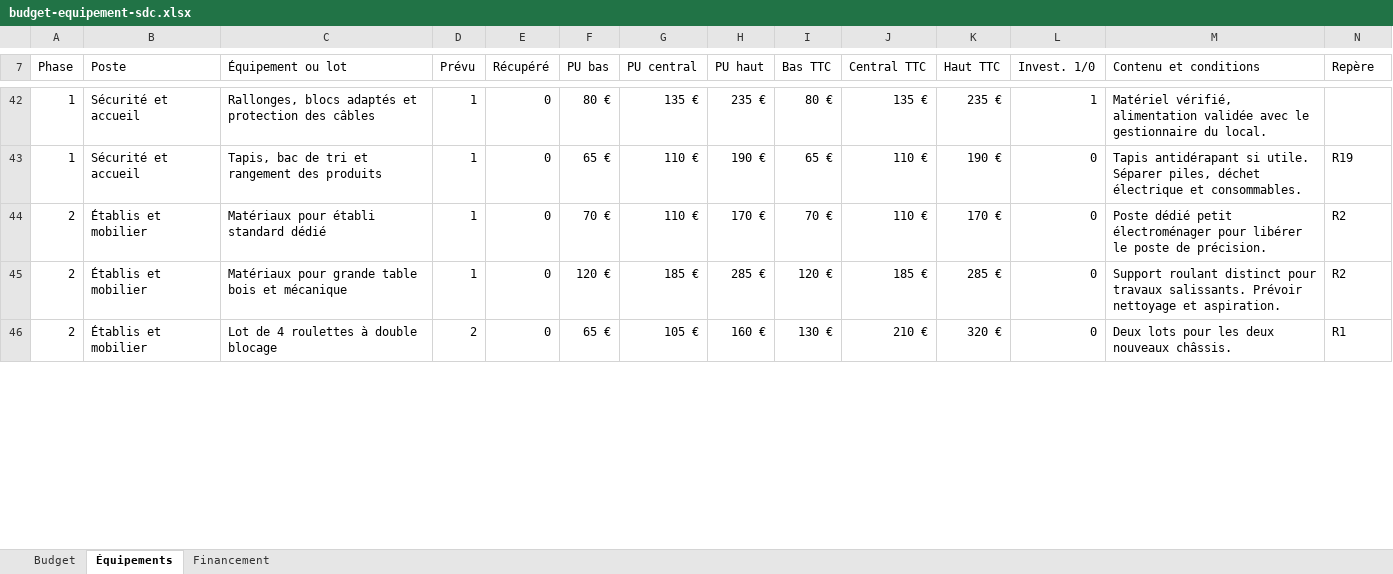
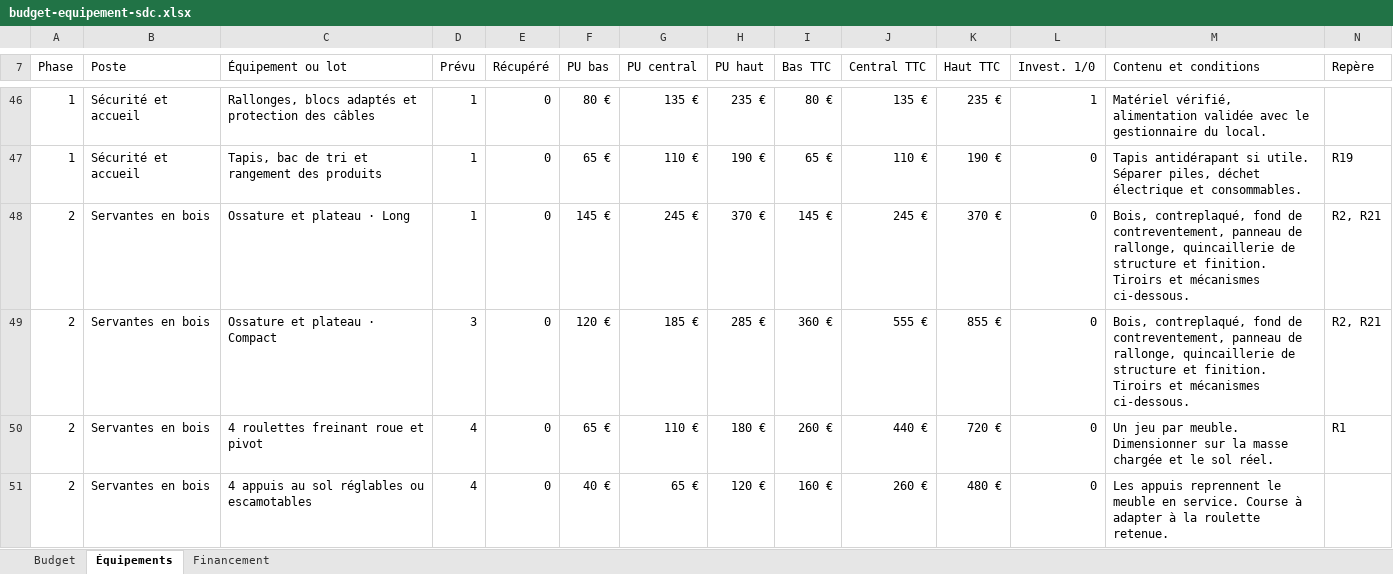
Before and after one commit to Cpasgrave/cpasgrave.github.io, an Excel workbook: dist/dossiers/sdc/documents/budget-equipement-sdc.xlsx, sheet Équipements, drawn as a sheet; only a part is shown, gaps mark what is left out; values as stored, in another font and other column widths than the file's, no cell formats; conditional formats not drawn; addresses are those after the commit; the diff covers the shown part only; the diff names each change by its address in the sheet, - before the commit and + after, or states it on an @@ line.

Commit message:
Publier le budget révisé et les plans des établis mobiles SDC

```diff
--- a/dist/dossiers/sdc/documents/budget-equipement-sdc.xlsx (sheet Équipements)
+++ b/dist/dossiers/sdc/documents/budget-equipement-sdc.xlsx (sheet Équipements)
-B48:B50 (Poste): Établis et mobilier
+B48:B50 (Poste): Servantes en bois
-C48 (Équipement ou lot): Matériaux pour établi standard dédié
+C48 (Équipement ou lot): Ossature et plateau · Long
-F48 (PU bas): 70 €
+F48 (PU bas): 145 €
-G48 (PU central): 110 €
+G48 (PU central): 245 €
-H48 (PU haut): 170 €
+H48 (PU haut): 370 €
-I48 (Bas TTC): 70 €
+I48 (Bas TTC): 145 €
-J48 (Central TTC): 110 €
+J48 (Central TTC): 245 €
-K48 (Haut TTC): 170 €
+K48 (Haut TTC): 370 €
-M48 (Contenu et conditions): Poste dédié petit électroménager pour libérer le poste de précision.
+M48 (Contenu et conditions): Bois, contreplaqué, fond de contreventement, panneau de rallonge, quincaillerie de structure et finition. Tiroirs et mécanismes ci-dessous.
-N48:N49 (Repère): R2
+N48:N49 (Repère): R2, R21
-C49 (Équipement ou lot): Matériaux pour grande table bois et mécanique
+C49 (Équipement ou lot): Ossature et plateau · Compact
-D49 (Prévu): 1
+D49 (Prévu): 3
-I49 (Bas TTC): 120 €
+I49 (Bas TTC): 360 €
-J49 (Central TTC): 185 €
+J49 (Central TTC): 555 €
-K49 (Haut TTC): 285 €
+K49 (Haut TTC): 855 €
-M49 (Contenu et conditions): Support roulant distinct pour travaux salissants. Prévoir nettoyage et aspiration.
+M49 (Contenu et conditions): Bois, contreplaqué, fond de contreventement, panneau de rallonge, quincaillerie de structure et finition. Tiroirs et mécanismes ci-dessous.
-C50 (Équipement ou lot): Lot de 4 roulettes à double blocage
+C50 (Équipement ou lot): 4 roulettes freinant roue et pivot
-D50 (Prévu): 2
+D50 (Prévu): 4
-G50 (PU central): 105 €
+G50 (PU central): 110 €
-H50 (PU haut): 160 €
+H50 (PU haut): 180 €
-I50 (Bas TTC): 130 €
+I50 (Bas TTC): 260 €
-J50 (Central TTC): 210 €
+J50 (Central TTC): 440 €
-K50 (Haut TTC): 320 €
+K50 (Haut TTC): 720 €
-M50 (Contenu et conditions): Deux lots pour les deux nouveaux châssis.
+M50 (Contenu et conditions): Un jeu par meuble. Dimensionner sur la masse chargée et le sol réel.
+row 51: 2 | Servantes en bois | 4 appuis au sol réglables ou escamotables | 4 | 0 | 40 € | 65 € | 120 € | 160 € | 260 € | 480 € | 0 | Les appuis reprennent le meuble en service. Course à adapter à la roulette retenue.
```
Also changed, not shown: 33 added rows, 2 removed rows and 57 edited cells elsewhere in this sheet, sheet Budget, sheet Financement, cell formats, formulas that keep their value, 8 other files.
